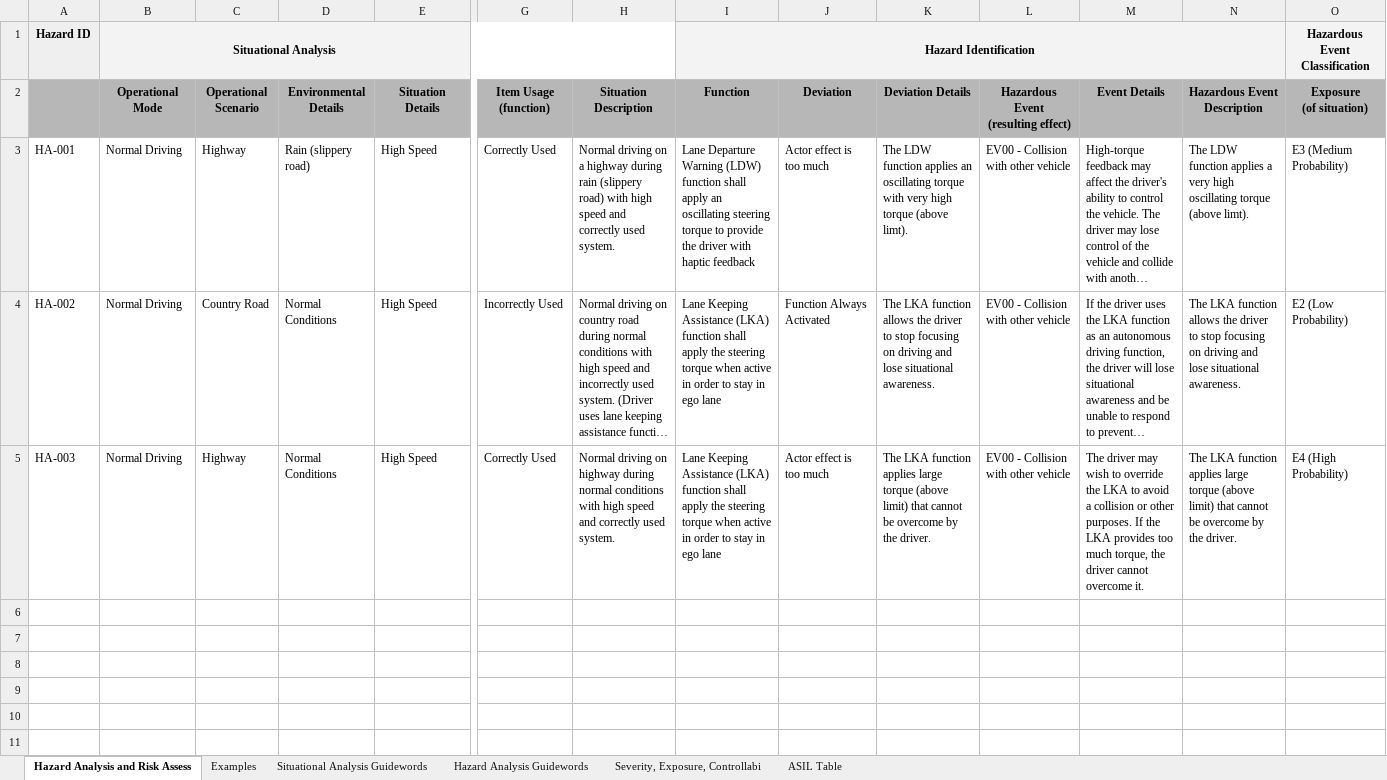
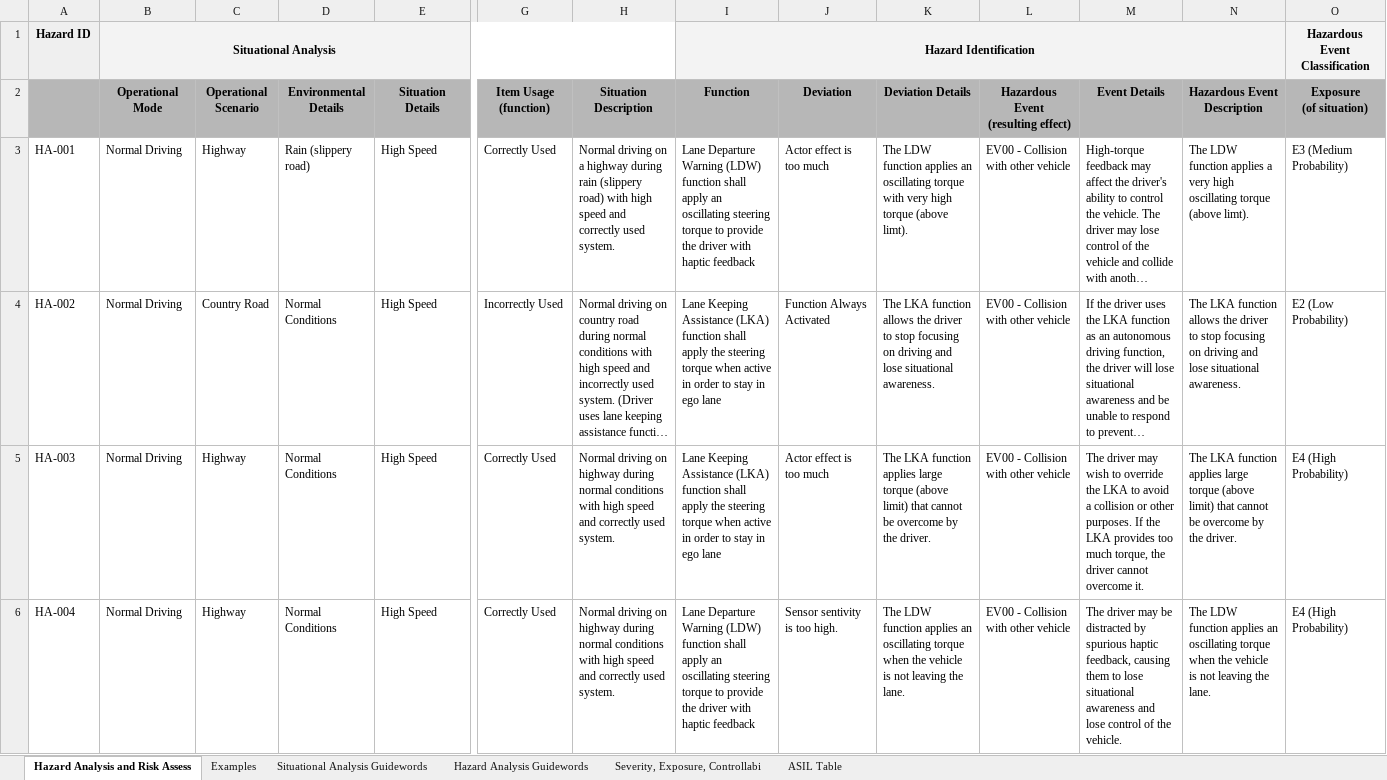
Before and after one commit to evenator/CarND-Functional-Safety-Project, an Excel workbook: 02_HazardAnalysisAndRiskAssessment.xlsx, sheet Hazard Analysis and Risk Assess, drawn as a sheet; only a part is shown, gaps mark what is left out; long unchanged cells end in …; values as stored, in another font and other column widths than the file's, no borders; rows hold the shown columns only; the diff names each change by its address in the sheet, - before the commit and + after, or states it on an @@ line.

```diff
--- a/02_HazardAnalysisAndRiskAssessment.xlsx (sheet Hazard Analysis and Risk Assess)
+++ b/02_HazardAnalysisAndRiskAssessment.xlsx (sheet Hazard Analysis and Risk Assess)
+row 6: HA-004 | Normal Driving | Highway | Normal Conditions | High Speed | Correctly Used | Normal driving on highway during normal conditions with high speed and correctly used system. | Lane Departure Warning (LDW) function shall apply an oscillating steering torque to provide the driver with haptic feedback | Sensor sentivity is too high. | The LDW function applies an oscillating torque when the vehicle is not leaving the lane. | EV00 - Collision with other vehicle | The driver may be distracted by spurious haptic feedback, causing them to lose situational awareness and lose control of the vehicle. | The LDW function applies an oscillating torque when the vehicle is not leaving the lane. | E4 (High Probability)
```
Also changed, not shown: 1 other file.
